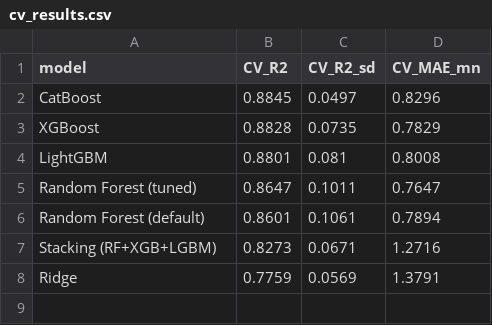
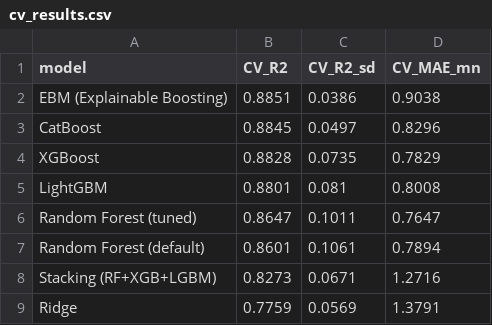
Before and after one commit to meluom/sl-car-price-estimator, a CSV file: reports/cv_results.csv, drawn as a sheet; the diff names each change by its address in the sheet, - before the commit and + after, or states it on an @@ line.

```diff
--- a/reports/cv_results.csv
+++ b/reports/cv_results.csv
+row 2: EBM (Explainable Boosting) | 0.8851 | 0.0386 | 0.9038
```
Also changed, not shown: reports/test_results.csv, 10 other files.
